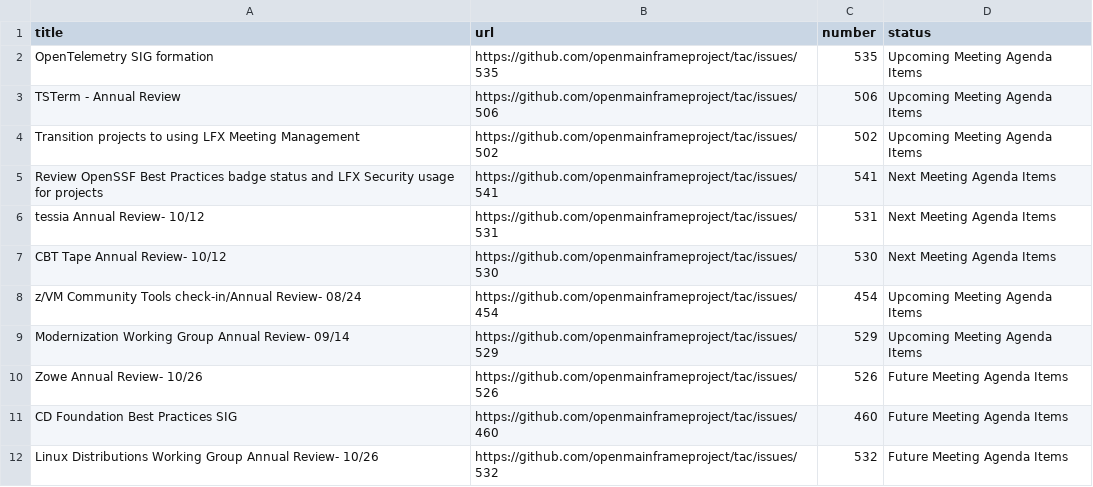
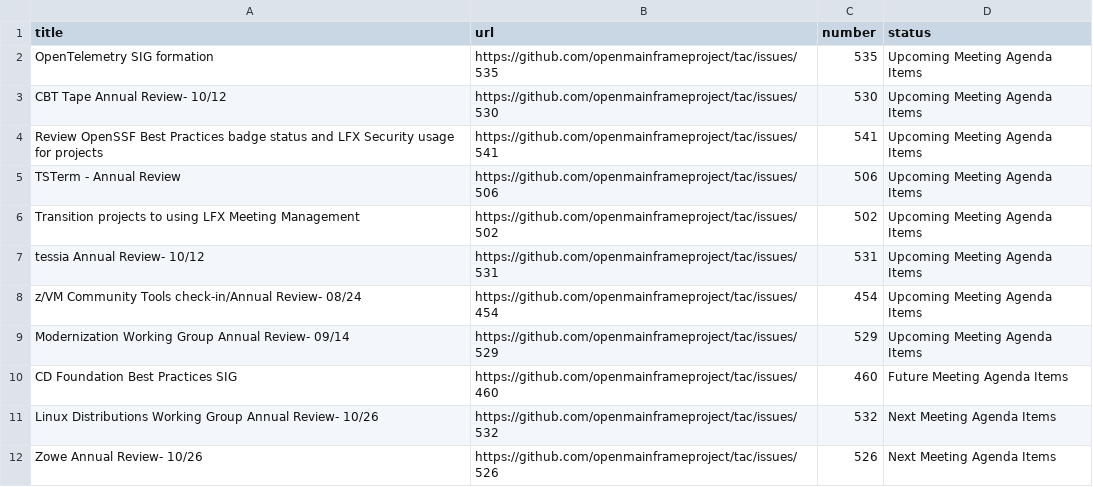
Before and after one commit to openmainframeproject/tac, a CSV file: _data/meeting-agenda-items.csv, drawn as a sheet.

Commit message:
Update Data Sources
Signed-off-by: GitHub <noreply@github.com>

```diff
--- a/_data/meeting-agenda-items.csv
+++ b/_data/meeting-agenda-items.csv
@@ -2,11 +2,11 @@ title,url,number,status
 OpenTelemetry SIG formation,https://github.com/openmainframeproject/tac/issues/535,535,Upcoming Meeting Agenda Items
+CBT Tape Annual Review- 10/12,https://github.com/openmainframeproject/tac/issues/530,530,Upcoming Meeting Agenda Items
+Review OpenSSF Best Practices badge status and LFX Security usage for projects,https://github.com/openmainframeproject/tac/issues/541,541,Upcoming Meeting Agenda Items
 TSTerm - Annual Review,https://github.com/openmainframeproject/tac/issues/506,506,Upcoming Meeting Agenda Items
 Transition projects to using LFX Meeting Management,https://github.com/openmainframeproject/tac/issues/502,502,Upcoming Meeting Agenda Items
-Review OpenSSF Best Practices badge status and LFX Security usage for projects,https://github.com/openmainframeproject/tac/issues/541,541,Next Meeting Agenda Items
-tessia Annual Review- 10/12,https://github.com/openmainframeproject/tac/issues/531,531,Next Meeting Agenda Items
-CBT Tape Annual Review- 10/12,https://github.com/openmainframeproject/tac/issues/530,530,Next Meeting Agenda Items
+tessia Annual Review- 10/12,https://github.com/openmainframeproject/tac/issues/531,531,Upcoming Meeting Agenda Items
 z/VM Community Tools check-in/Annual Review- 08/24,https://github.com/openmainframeproject/tac/issues/454,454,Upcoming Meeting Agenda Items
 Modernization Working Group Annual Review- 09/14,https://github.com/openmainframeproject/tac/issues/529,529,Upcoming Meeting Agenda Items
-Zowe Annual Review- 10/26,https://github.com/openmainframeproject/tac/issues/526,526,Future Meeting Agenda Items
 CD Foundation Best Practices SIG,https://github.com/openmainframeproject/tac/issues/460,460,Future Meeting Agenda Items
-Linux Distributions Working Group Annual Review- 10/26,https://github.com/openmainframeproject/tac/issues/532,532,Future Meeting Agenda Items
+Linux Distributions Working Group Annual Review- 10/26,https://github.com/openmainframeproject/tac/issues/532,532,Next Meeting Agenda Items
+Zowe Annual Review- 10/26,https://github.com/openmainframeproject/tac/issues/526,526,Next Meeting Agenda Items
```
